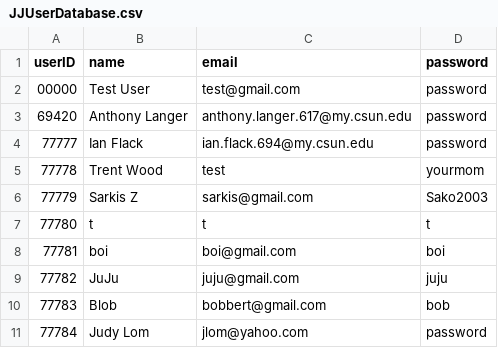
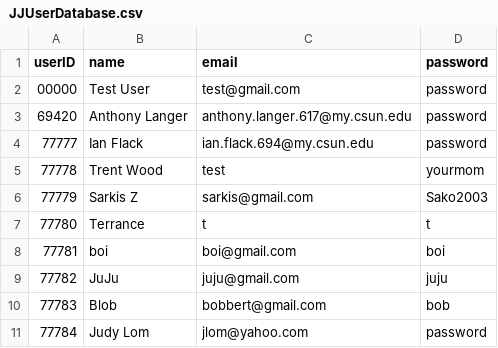
Before and after one commit to the-ALanger/380-Junk-Junction, a CSV file: CSV/JJUserDatabase.csv, drawn as a sheet.

```diff
--- a/CSV/JJUserDatabase.csv
+++ b/CSV/JJUserDatabase.csv
@@ -6,3 +6,3 @@ userID,name,email,password
 77779,Sarkis Z,sarkis@gmail.com,Sako2003
-77780,t,t,t
+77780,Terrance,t,t
 77781,boi,boi@gmail.com,boi
```
Also changed, not shown: CSV/JJInventoryDatabase.csv, 18 other files.
